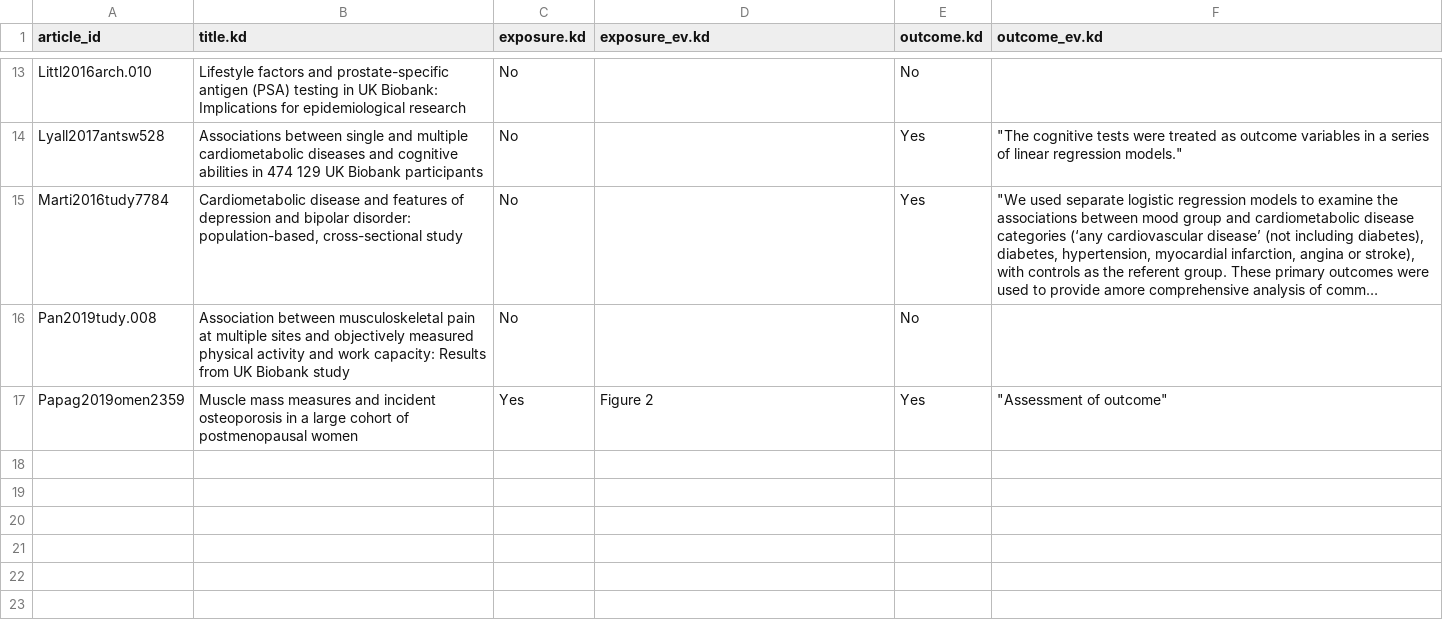
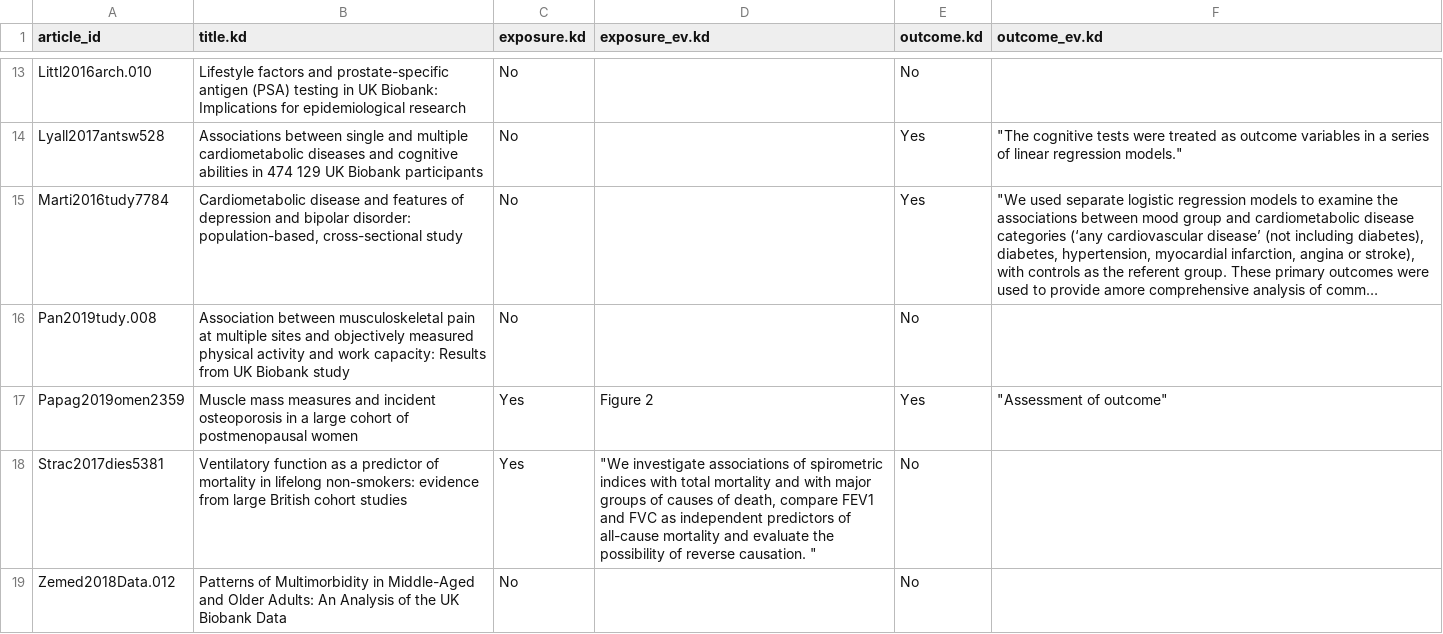
Before and after one commit to katiedrax/ukb_sr, a CSV file: data/exposures-outcomes-mg.csv, drawn as a sheet; only a part is shown, gaps mark what is left out; long unchanged cells end in …; the diff names each change by its address in the sheet, - before the commit and + after, or states it on an @@ line.

```diff
--- a/data/exposures-outcomes-mg.csv
+++ b/data/exposures-outcomes-mg.csv
+row 18: Strac2017dies5381 | Ventilatory function as a predictor of mortality in lifelong non-smokers: evidence from large British cohort studies | Yes | "We investigate associations of spirometric indices with total mortality and with major groups of causes of death, compare FEV1 and FVC as independent predictors of all-cause mortality and evaluate the possibility of reverse causation. " | No
+row 19: Zemed2018Data.012 | Patterns of Multimorbidity in Middle-Aged and Older Adults: An Analysis of the UK Biobank Data | No |  | No
```
Also changed, not shown: data/kd-bw-articles_conflicts.csv, 5 other files.
